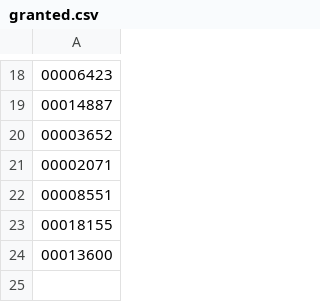
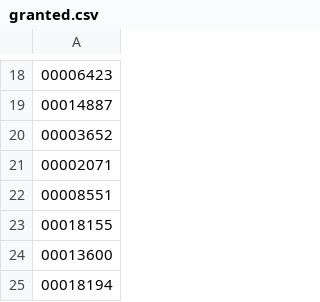
Before and after one commit to TurkyGary/TGLockSystem, a CSV file: data/granted.csv, drawn as a sheet; only a part is shown, gaps mark what is left out; the diff names each change by its address in the sheet, - before the commit and + after, or states it on an @@ line.

```diff
--- a/data/granted.csv
+++ b/data/granted.csv
+row 25: 00018194
```
Also changed, not shown: data/access_list.csv, 1 other file.
